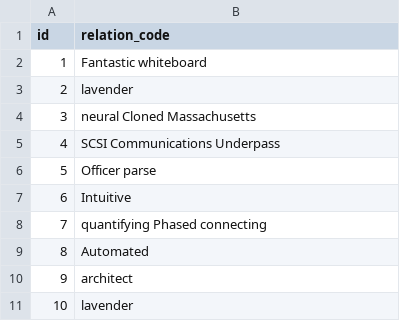
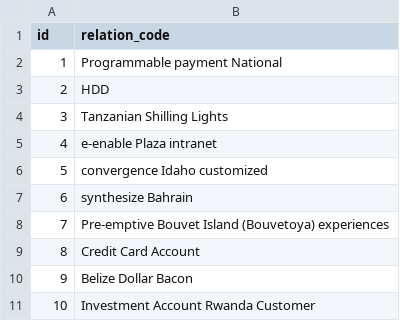
Before and after one commit to vnsd/vnstartupdir, a CSV file: src/main/resources/config/liquibase/fake-data/person_company_relation.csv, drawn as a sheet.

```diff
--- a/src/main/resources/config/liquibase/fake-data/person_company_relation.csv
+++ b/src/main/resources/config/liquibase/fake-data/person_company_relation.csv
@@ -1,11 +1,11 @@
 id;relation_code
-1;Fantastic whiteboard
-2;lavender
-3;neural Cloned Massachusetts
-4;SCSI Communications Underpass
-5;Officer parse
-6;Intuitive
-7;quantifying Phased connecting
-8;Automated
-9;architect
-10;lavender
+1;Programmable payment National
+2;HDD
+3;Tanzanian Shilling Lights
+4;e-enable Plaza intranet
+5;convergence Idaho customized
+6;synthesize Bahrain
+7;Pre-emptive Bouvet Island (Bouvetoya) experiences
+8;Credit Card Account
+9;Belize Dollar Bacon
+10;Investment Account Rwanda Customer
```
Also changed, not shown: src/main/resources/config/liquibase/fake-data/company.csv, src/main/resources/config/liquibase/fake-data/person.csv, 42 other files.
